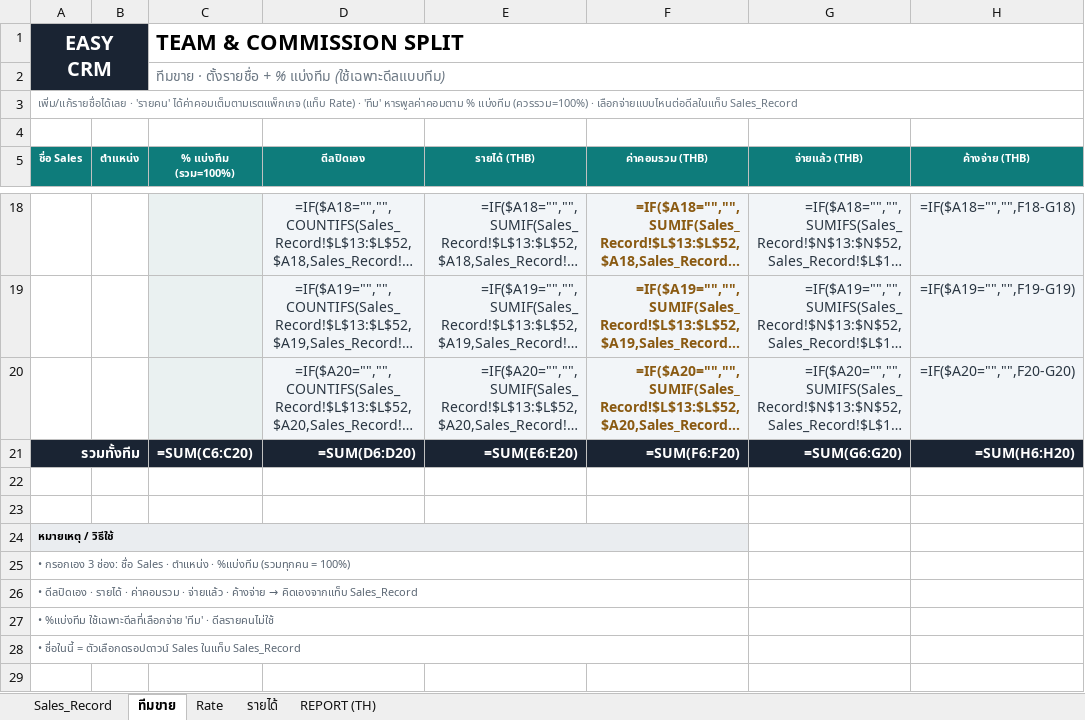
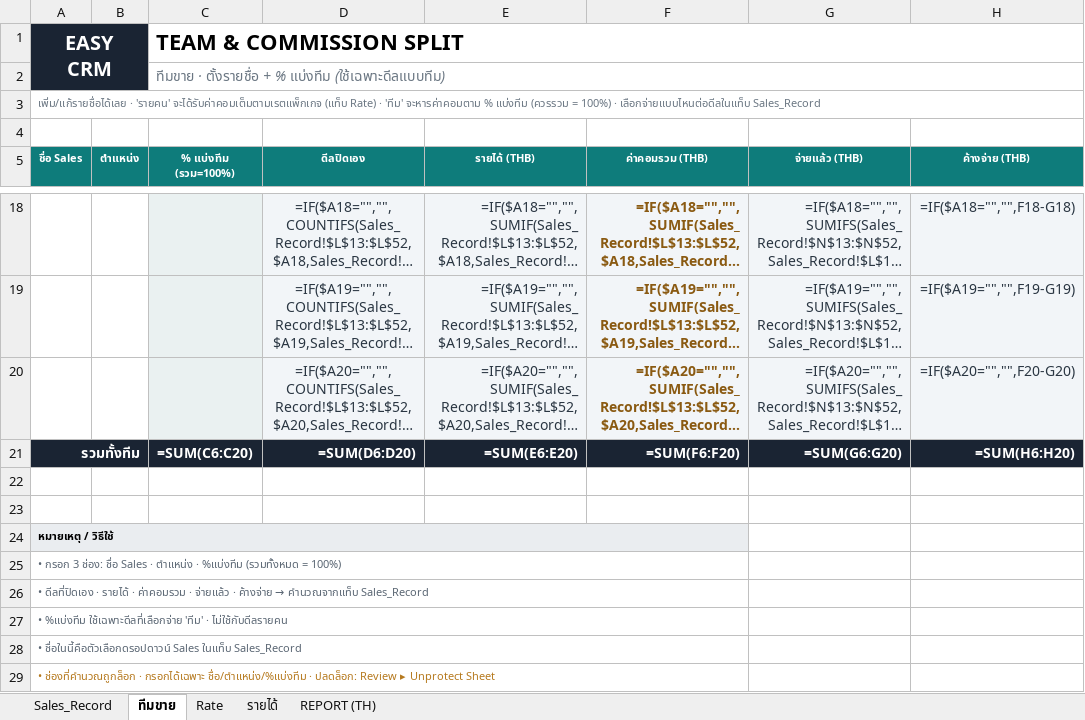
Before and after one commit to bbm8sus4/secondbrain-vault, an Excel workbook: EasyCRM/EasyCRM-Commission-System-2026.xlsx, sheet ทีมขาย, drawn as a sheet; only a part is shown, gaps mark what is left out; long unchanged cells end in …; values as stored, in another font and other column widths than the file's, no borders; formulas without a stored value are shown as written; the diff names each change by its address in the sheet, - before the commit and + after, or states it on an @@ line.

```diff
--- a/EasyCRM/EasyCRM-Commission-System-2026.xlsx (sheet ทีมขาย)
+++ b/EasyCRM/EasyCRM-Commission-System-2026.xlsx (sheet ทีมขาย)
-A3 (ชื่อ Sales): …· 'รายคน' ได้ค่าคอมเต็มตามเรตแพ็กเกจ (แท็บ Rate) · 'ทีม' หารพูลค่าคอมตาม % แบ่งทีม (ควรรวม=100%) · เลือกจ่ายแบบไหนต่อดีลในแท็บ…
+A3 (ชื่อ Sales): …· 'รายคน' จะได้รับค่าคอมเต็มตามเรตแพ็กเกจ (แท็บ Rate) · 'ทีม' จะหารค่าคอมตาม % แบ่งทีม (ควรรวม = 100%) · เลือกจ่ายแบบไหนต่อดีลในแท็บ…
-A25 (ชื่อ Sales): • กรอกเอง 3 ช่อง: ชื่อ Sales · ตำแหน่ง · %แบ่งทีม (รวมทุกคน = 100%)
+A25 (ชื่อ Sales): • กรอก 3 ช่อง: ชื่อ Sales · ตำแหน่ง · %แบ่งทีม (รวมทั้งหมด = 100%)
@@ A26 (ชื่อ Sales): • ดีลปิดเอง · รายได้ · ค่าคอมรวม · จ่ายแล้ว · ค้างจ่าย → คิดเองจากแท็บ Sales_Record → • ดีลที่ปิดเอง · รายได้ · ค่าคอมรวม · จ่ายแล้ว · ค้างจ่าย → คำนวณจากแท็บ Sales_Record @@
-A27 (ชื่อ Sales): …'ทีม' · ดีลรายคนไม่ใช้
+A27 (ชื่อ Sales): …'ทีม' · ไม่ใช้กับดีลรายคน
-A28 (ชื่อ Sales): • ชื่อในนี้ = ตัวเลือกดรอปดาวน์ Sales ในแท็บ…
+A28 (ชื่อ Sales): • ชื่อในนี้คือตัวเลือกดรอปดาวน์ Sales ในแท็บ…
+row 29: • ช่องที่คำนวณถูกล็อก · กรอกได้เฉพาะ ชื่อ/ตำแหน่ง/%แบ่งทีม · ปลดล็อก: Review ▸ Unprotect Sheet
```
Also changed, not shown: sheet Sales_Record, sheet Rate, sheet REPORT (TH), sheet รายได้.
